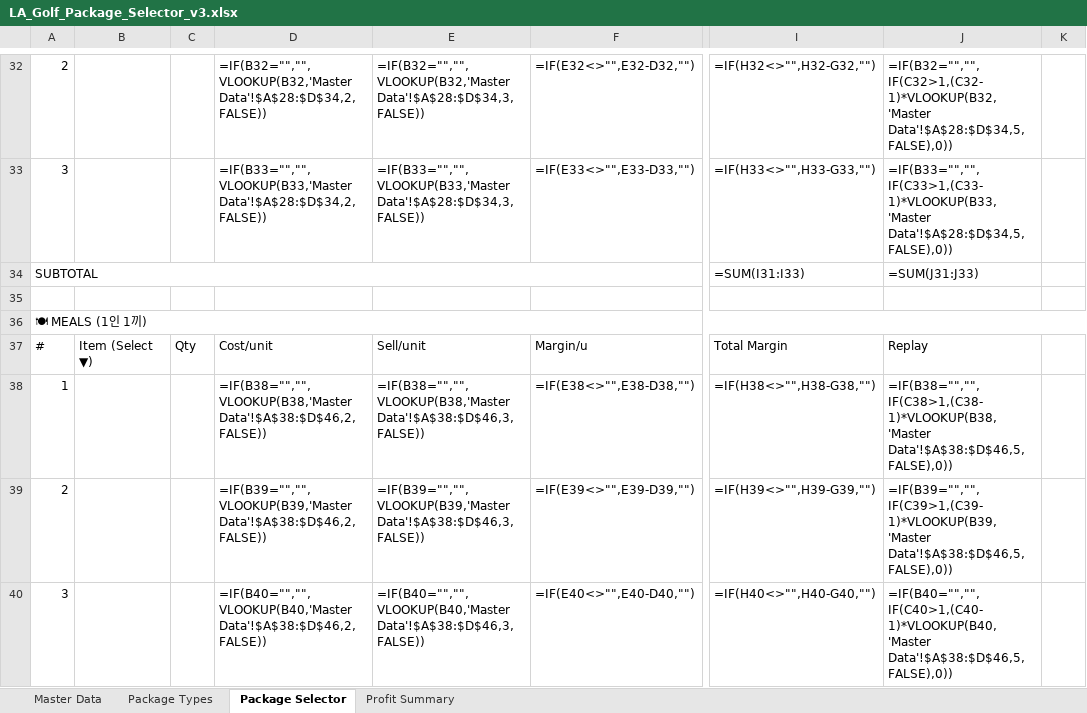
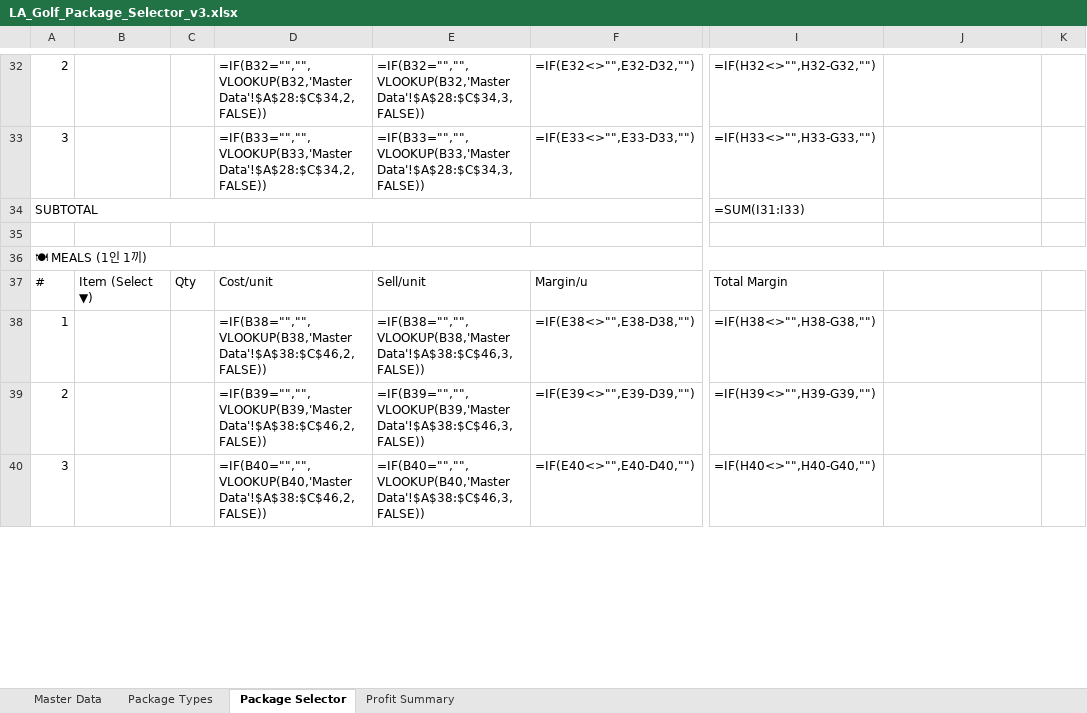
Before and after one commit to heesung2lee/resonateclub.github.io, an Excel workbook: files/LA_Golf_Package_Selector_v3.xlsx, sheet Package Selector, drawn as a sheet; only a part is shown, gaps mark what is left out; values as stored, in another font and other column widths than the file's, no cell formats; formulas without a stored value are shown as written; the diff covers the shown part only; the diff names each change by its address in the sheet, - before the commit and + after, or states it on an @@ line.

Commit message:
feat: Package Types merged header + dropdown fixes + blue outlines + replay cleanup + activities link

```diff
--- a/files/LA_Golf_Package_Selector_v3.xlsx (sheet Package Selector)
+++ b/files/LA_Golf_Package_Selector_v3.xlsx (sheet Package Selector)
-D32: =IF(B32="","",VLOOKUP(B32,'Master Data'!$A$28:$D$34,2,FALSE))
+D32: =IF(B32="","",VLOOKUP(B32,'Master Data'!$A$28:$C$34,2,FALSE))
-E32: =IF(B32="","",VLOOKUP(B32,'Master Data'!$A$28:$D$34,3,FALSE))
+E32: =IF(B32="","",VLOOKUP(B32,'Master Data'!$A$28:$C$34,3,FALSE))
-J32: =IF(B32="","",IF(C32>1,(C32-1)*VLOOKUP(B32,'Master Data'!$A$28:$D$34,5,FALSE),0))
+J32: (empty)
-D33: =IF(B33="","",VLOOKUP(B33,'Master Data'!$A$28:$D$34,2,FALSE))
+D33: =IF(B33="","",VLOOKUP(B33,'Master Data'!$A$28:$C$34,2,FALSE))
-E33: =IF(B33="","",VLOOKUP(B33,'Master Data'!$A$28:$D$34,3,FALSE))
+E33: =IF(B33="","",VLOOKUP(B33,'Master Data'!$A$28:$C$34,3,FALSE))
-J33: =IF(B33="","",IF(C33>1,(C33-1)*VLOOKUP(B33,'Master Data'!$A$28:$D$34,5,FALSE),0))
+J33: (empty)
-J34: =SUM(J31:J33)
+J34: (empty)
-J37: Replay
+J37: (empty)
-D38: =IF(B38="","",VLOOKUP(B38,'Master Data'!$A$38:$D$46,2,FALSE))
+D38: =IF(B38="","",VLOOKUP(B38,'Master Data'!$A$38:$C$46,2,FALSE))
-E38: =IF(B38="","",VLOOKUP(B38,'Master Data'!$A$38:$D$46,3,FALSE))
+E38: =IF(B38="","",VLOOKUP(B38,'Master Data'!$A$38:$C$46,3,FALSE))
-J38: =IF(B38="","",IF(C38>1,(C38-1)*VLOOKUP(B38,'Master Data'!$A$38:$D$46,5,FALSE),0))
+J38: (empty)
-D39: =IF(B39="","",VLOOKUP(B39,'Master Data'!$A$38:$D$46,2,FALSE))
+D39: =IF(B39="","",VLOOKUP(B39,'Master Data'!$A$38:$C$46,2,FALSE))
-E39: =IF(B39="","",VLOOKUP(B39,'Master Data'!$A$38:$D$46,3,FALSE))
+E39: =IF(B39="","",VLOOKUP(B39,'Master Data'!$A$38:$C$46,3,FALSE))
-J39: =IF(B39="","",IF(C39>1,(C39-1)*VLOOKUP(B39,'Master Data'!$A$38:$D$46,5,FALSE),0))
+J39: (empty)
-D40: =IF(B40="","",VLOOKUP(B40,'Master Data'!$A$38:$D$46,2,FALSE))
+D40: =IF(B40="","",VLOOKUP(B40,'Master Data'!$A$38:$C$46,2,FALSE))
-E40: =IF(B40="","",VLOOKUP(B40,'Master Data'!$A$38:$D$46,3,FALSE))
+E40: =IF(B40="","",VLOOKUP(B40,'Master Data'!$A$38:$C$46,3,FALSE))
-J40: =IF(B40="","",IF(C40>1,(C40-1)*VLOOKUP(B40,'Master Data'!$A$38:$D$46,5,FALSE),0))
+J40: (empty)
```
Also changed, not shown: 3 added rows, 3 removed rows, 68 edited cells and merged cells elsewhere in this sheet, sheet Package Types, cell formats.
